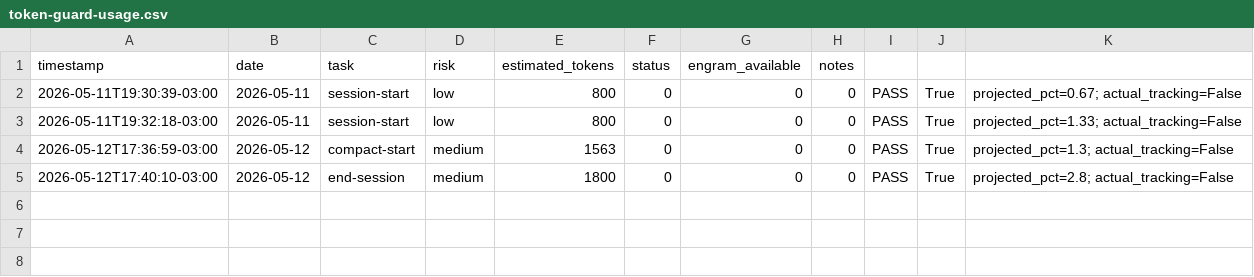
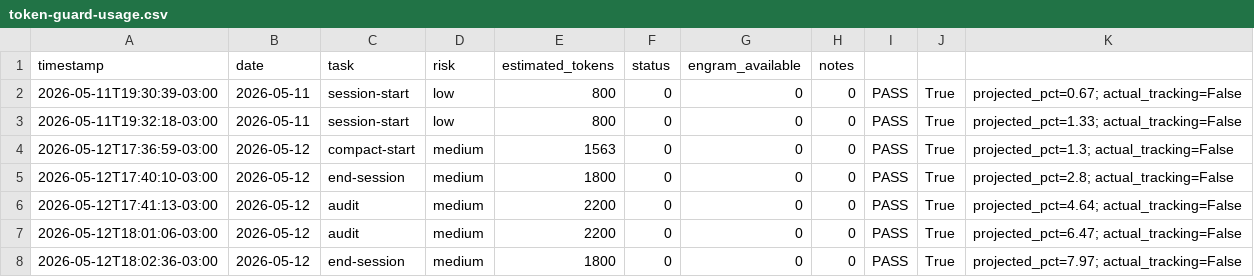
Before and after one commit to EmmanuelOrtiz87/gentle-vanguard, a CSV file: scripts/utilities/docs/sessions/metrics/token-guard-usage.csv, drawn as a sheet.

Commit message:
fix: auto-commit before session close - 2026-05-12 18:02:36

```diff
--- a/scripts/utilities/docs/sessions/metrics/token-guard-usage.csv
+++ b/scripts/utilities/docs/sessions/metrics/token-guard-usage.csv
@@ -5 +5,4 @@
 2026-05-12T17:40:10-03:00,2026-05-12,end-session,medium,1800,0,0,0,PASS,True,projected_pct=2.8; actual_tracking=False
+2026-05-12T17:41:13-03:00,2026-05-12,audit,medium,2200,0,0,0,PASS,True,projected_pct=4.64; actual_tracking=False
+2026-05-12T18:01:06-03:00,2026-05-12,audit,medium,2200,0,0,0,PASS,True,projected_pct=6.47; actual_tracking=False
+2026-05-12T18:02:36-03:00,2026-05-12,end-session,medium,1800,0,0,0,PASS,True,projected_pct=7.97; actual_tracking=False
```
Also changed, not shown: 4 other files.
